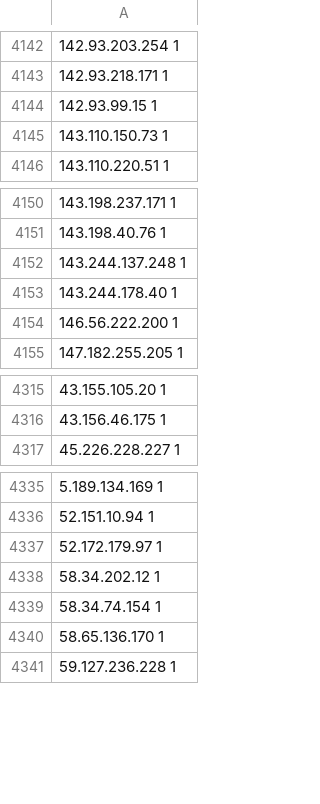
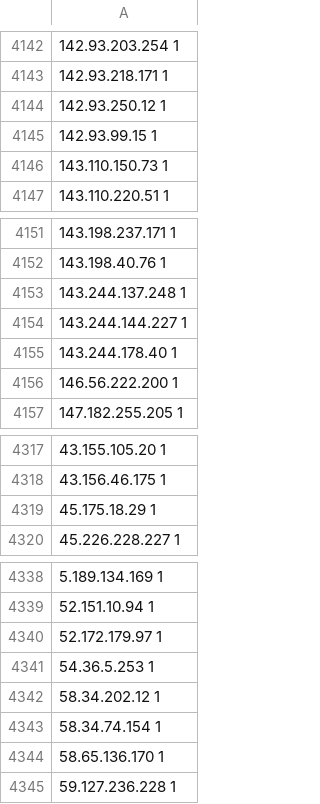
Before and after one commit to free-utils-web/shield-ipsets, a CSV file: refs/zzz/logs/ssh.csv, drawn as a sheet; only a part is shown, gaps mark what is left out.

```diff
--- a/refs/zzz/logs/ssh.csv
+++ b/refs/zzz/logs/ssh.csv
@@ -4143,2 +4143,3 @@
 142.93.218.171 1
+142.93.250.12 1
 142.93.99.15 1
@@ -4152,2 +4153,3 @@
 143.244.137.248 1
+143.244.144.227 1
 143.244.178.40 1
@@ -4316,2 +4318,3 @@
 43.156.46.175 1
+45.175.18.29 1
 45.226.228.227 1
@@ -4337,2 +4340,3 @@
 52.172.179.97 1
+54.36.5.253 1
 58.34.202.12 1
```
Also changed, not shown: 1 other file.
